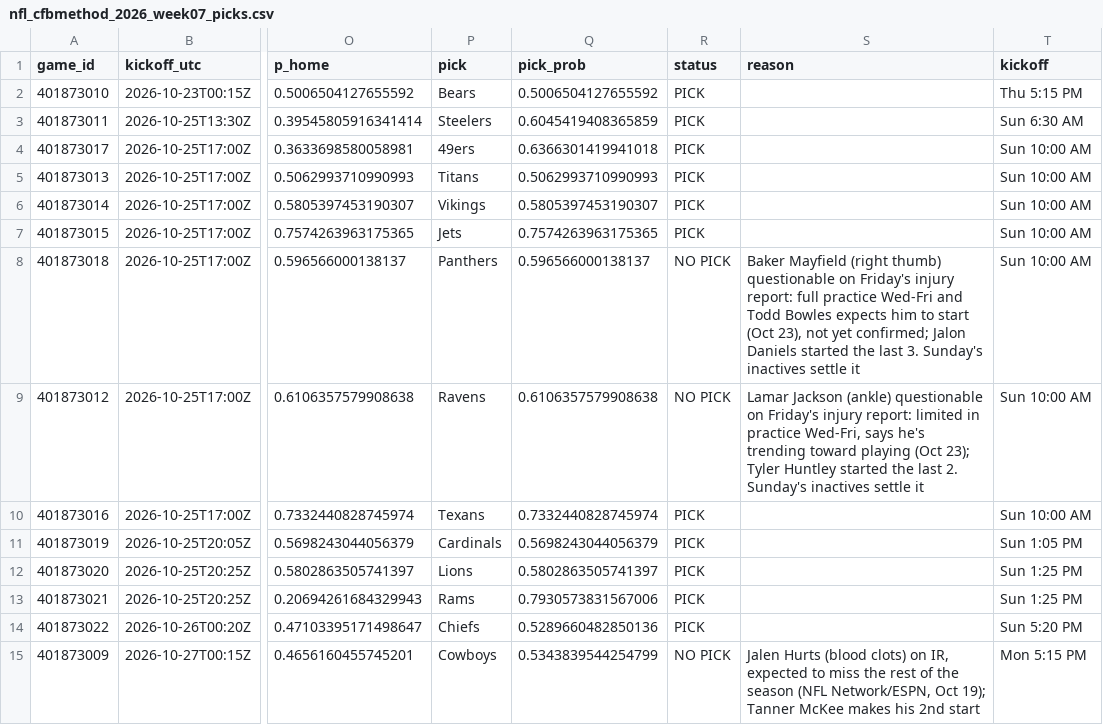
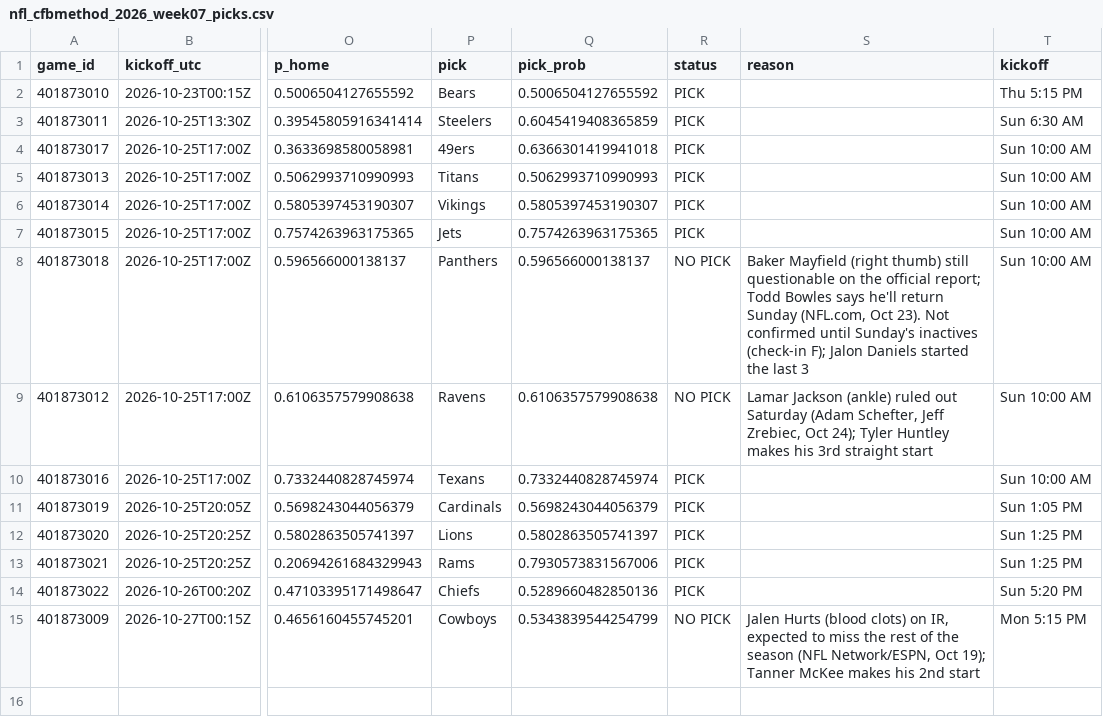
Before and after one commit to stardust1327/sports-engines, a CSV file: results/nfl_cfbmethod_2026_week07_picks.csv, drawn as a sheet; only a part is shown, gaps mark what is left out; the diff names each change by its address in the sheet, - before the commit and + after, or states it on an @@ line.

```diff
--- a/results/nfl_cfbmethod_2026_week07_picks.csv
+++ b/results/nfl_cfbmethod_2026_week07_picks.csv
-S8 (reason): …(right thumb) questionable on Friday's injury report: full practice Wed-Fri and Todd Bowles expects him to start (Oct 23), not yet confirmed; Jalon Daniels started the last 3. Sunday's inactives settle it
+S8 (reason): …(right thumb) still questionable on the official report; Todd Bowles says he'll return Sunday (NFL.com, Oct 23). Not confirmed until Sunday's inactives (check-in F); Jalon Daniels started the last 3
-S9 (reason): …Jackson (ankle) questionable on Friday's injury report: limited in practice Wed-Fri, says he's trending toward playing (Oct 23); Tyler Huntley started the last 2. Sunday's inactives settle it
+S9 (reason): …Jackson (ankle) ruled out Saturday (Adam Schefter, Jeff Zrebiec, Oct 24); Tyler Huntley makes his 3rd straight start
```
Also changed, not shown: results/prompt_nfl_2026_week07_picks.csv, 6 other files.
